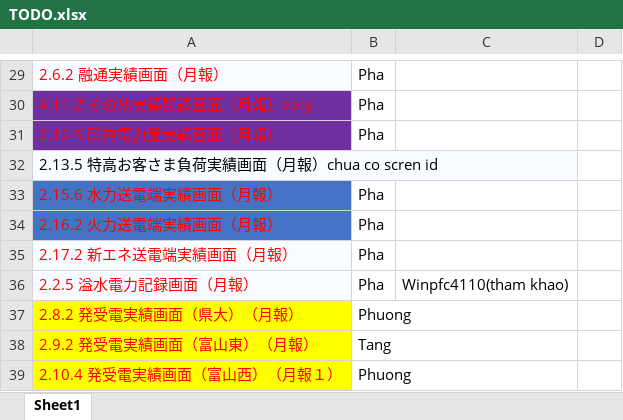
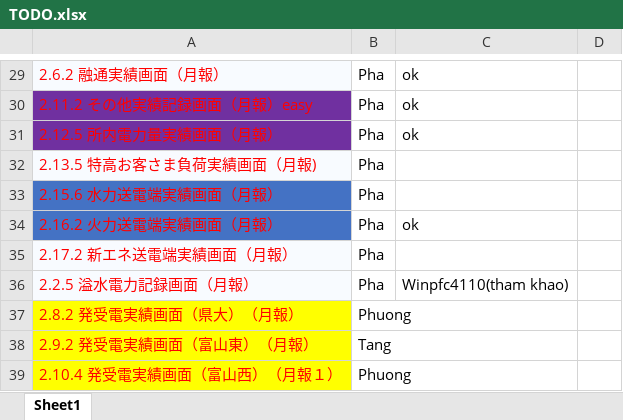
Before and after one commit to phuong-cse-iu/TODOLIST, an Excel workbook: TODO.xlsx, sheet Sheet1, drawn as a sheet; only a part is shown, gaps mark what is left out; values as stored, in another font and other column widths than the file's, no borders; removed rows and columns are numbered as before the commit, all else as after; the diff covers the shown part only; the diff names each change by its address in the sheet, - before the commit and + after, or states it on an @@ line.

```diff
--- a/TODO.xlsx (sheet Sheet1)
+++ b/TODO.xlsx (sheet Sheet1)
-C29:C31: (empty)
+C29:C31: ok
-row 32: 2.13.5 特高お客さま負荷実績画面（月報）chua co scren id
+row 32: 2.13.5 特高お客さま負荷実績画面（月報) | Pha
-C34: (empty)
+C34: ok
```
Also changed, not shown: 13 edited cells and cell formats elsewhere in this sheet.
